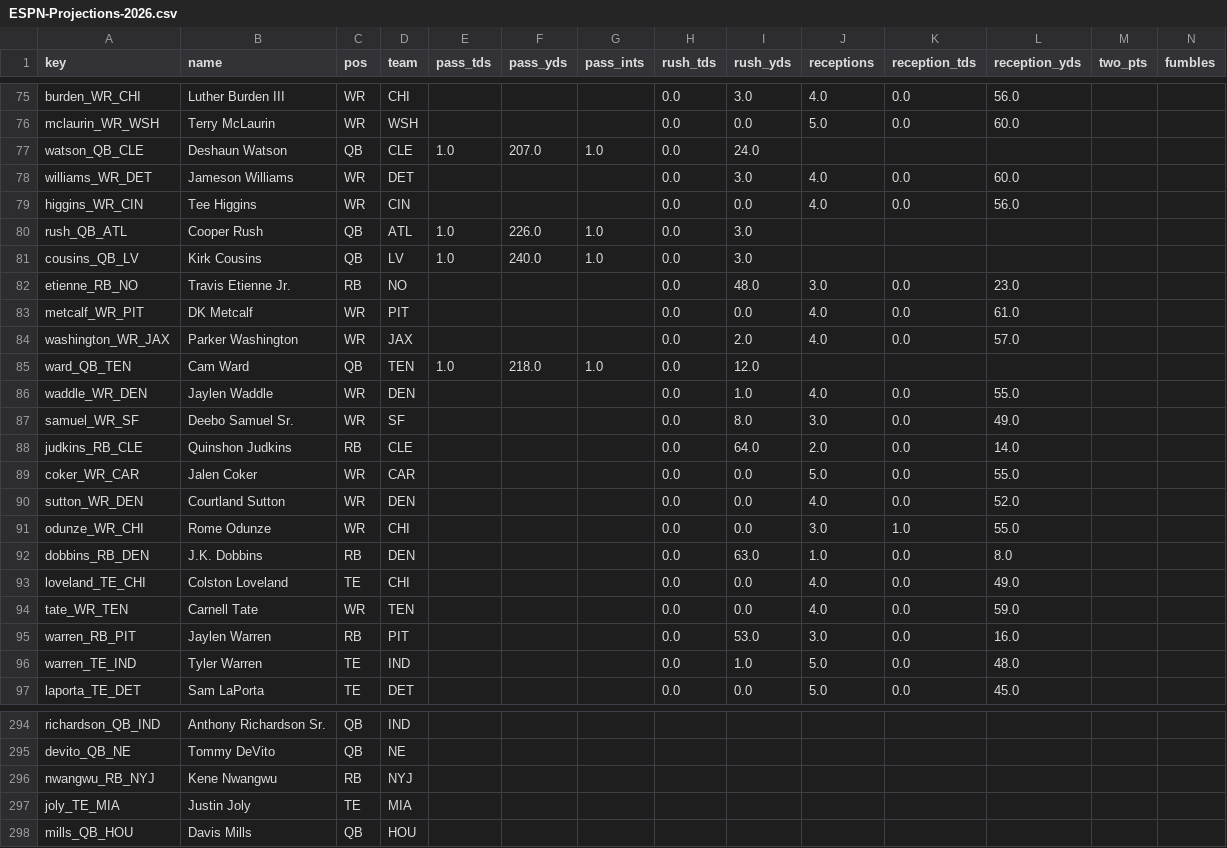
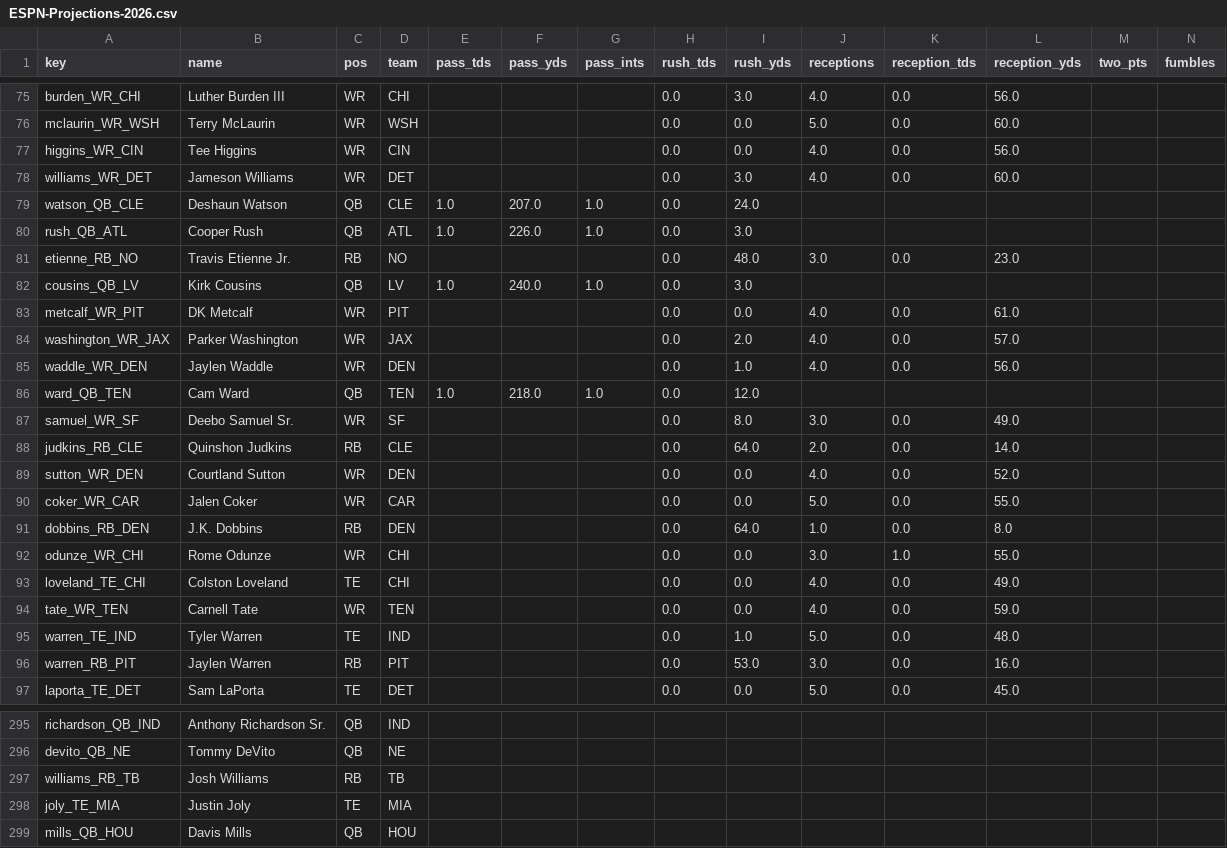
Before and after one commit to c4c-innovationslab/fantasy-football-manager, a CSV file: data/raw/projections/ESPN-Projections-2026.csv, drawn as a sheet; only a part is shown, gaps mark what is left out; removed rows and columns are numbered as before the commit, all else as after; rows hold the shown columns only; the diff covers the shown part only; the diff names each change by its address in the sheet, - before the commit and + after, or states it on an @@ line.

```diff
--- a/data/raw/projections/ESPN-Projections-2026.csv
+++ b/data/raw/projections/ESPN-Projections-2026.csv
@@ row 79 moved to row 77: higgins_WR_CIN @@
@@ row 82 moved to row 81: etienne_RB_NO @@
+row 85: waddle_WR_DEN | Jaylen Waddle | WR | DEN |  |  |  | 0.0 | 1.0 | 4.0 | 0.0 | 56.0
-row 86: waddle_WR_DEN | Jaylen Waddle | WR | DEN |  |  |  | 0.0 | 1.0 | 4.0 | 0.0 | 55.0
@@ row 90 moved to row 89: sutton_WR_DEN @@
+row 91: dobbins_RB_DEN | J.K. Dobbins | RB | DEN |  |  |  | 0.0 | 64.0 | 1.0 | 0.0 | 8.0
-row 92: dobbins_RB_DEN | J.K. Dobbins | RB | DEN |  |  |  | 0.0 | 63.0 | 1.0 | 0.0 | 8.0
@@ row 96 moved to row 95: warren_TE_IND @@
-row 296: nwangwu_RB_NYJ | Kene Nwangwu | RB | NYJ
+row 297: williams_RB_TB | Josh Williams | RB | TB
```
Also changed, not shown: 4 added rows, 2 removed rows, 11 moved rows and 3 edited cells elsewhere in this file, data/processed/Projections-2026.csv, data/raw/projections/CBS-Projections-2026.csv, 2 other files.
